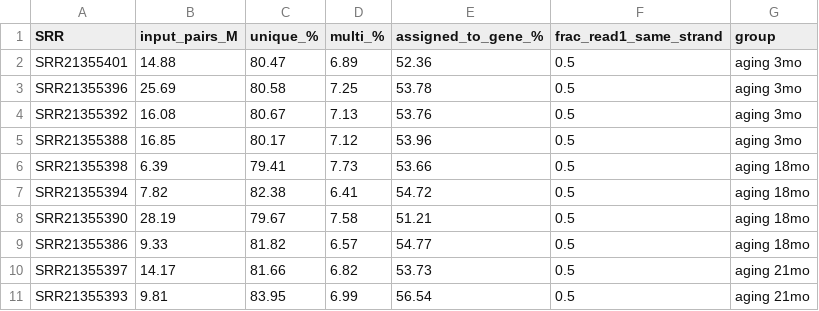
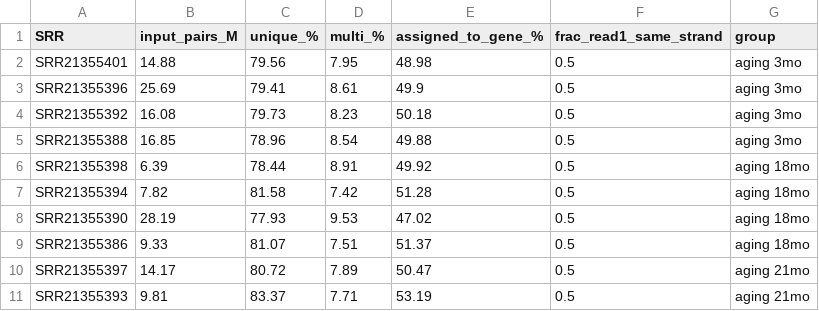
Before and after one commit to Jeffateth/RNAseq_aging, a CSV file: results/star/star_qc.csv, drawn as a sheet; only a part is shown; the diff covers the shown part only.

```diff
--- a/results/star/star_qc.csv
+++ b/results/star/star_qc.csv
@@ -1,11 +1,11 @@
 SRR,input_pairs_M,unique_%,multi_%,assigned_to_gene_%,frac_read1_same_strand,group
-SRR21355401,14.88,80.47,6.89,52.36,0.5,aging 3mo
-SRR21355396,25.69,80.58,7.25,53.78,0.5,aging 3mo
-SRR21355392,16.08,80.67,7.13,53.76,0.5,aging 3mo
-SRR21355388,16.85,80.17,7.12,53.96,0.5,aging 3mo
-SRR21355398,6.39,79.41,7.73,53.66,0.5,aging 18mo
-SRR21355394,7.82,82.38,6.41,54.72,0.5,aging 18mo
-SRR21355390,28.19,79.67,7.58,51.21,0.5,aging 18mo
-SRR21355386,9.33,81.82,6.57,54.77,0.5,aging 18mo
-SRR21355397,14.17,81.66,6.82,53.73,0.5,aging 21mo
-SRR21355393,9.81,83.95,6.99,56.54,0.5,aging 21mo
+SRR21355401,14.88,79.56,7.95,48.98,0.5,aging 3mo
+SRR21355396,25.69,79.41,8.61,49.9,0.5,aging 3mo
+SRR21355392,16.08,79.73,8.23,50.18,0.5,aging 3mo
+SRR21355388,16.85,78.96,8.54,49.88,0.5,aging 3mo
+SRR21355398,6.39,78.44,8.91,49.92,0.5,aging 18mo
+SRR21355394,7.82,81.58,7.42,51.28,0.5,aging 18mo
+SRR21355390,28.19,77.93,9.53,47.02,0.5,aging 18mo
+SRR21355386,9.33,81.07,7.51,51.37,0.5,aging 18mo
+SRR21355397,14.17,80.72,7.89,50.47,0.5,aging 21mo
+SRR21355393,9.81,83.37,7.71,53.19,0.5,aging 21mo
```
Also changed, not shown: 51 edited cells elsewhere in this file, results/aging_vs_rejuvenation/gsea_concordance.csv, results/aging_vs_rejuvenation/overlap_with_aging.csv, 22 other files.
